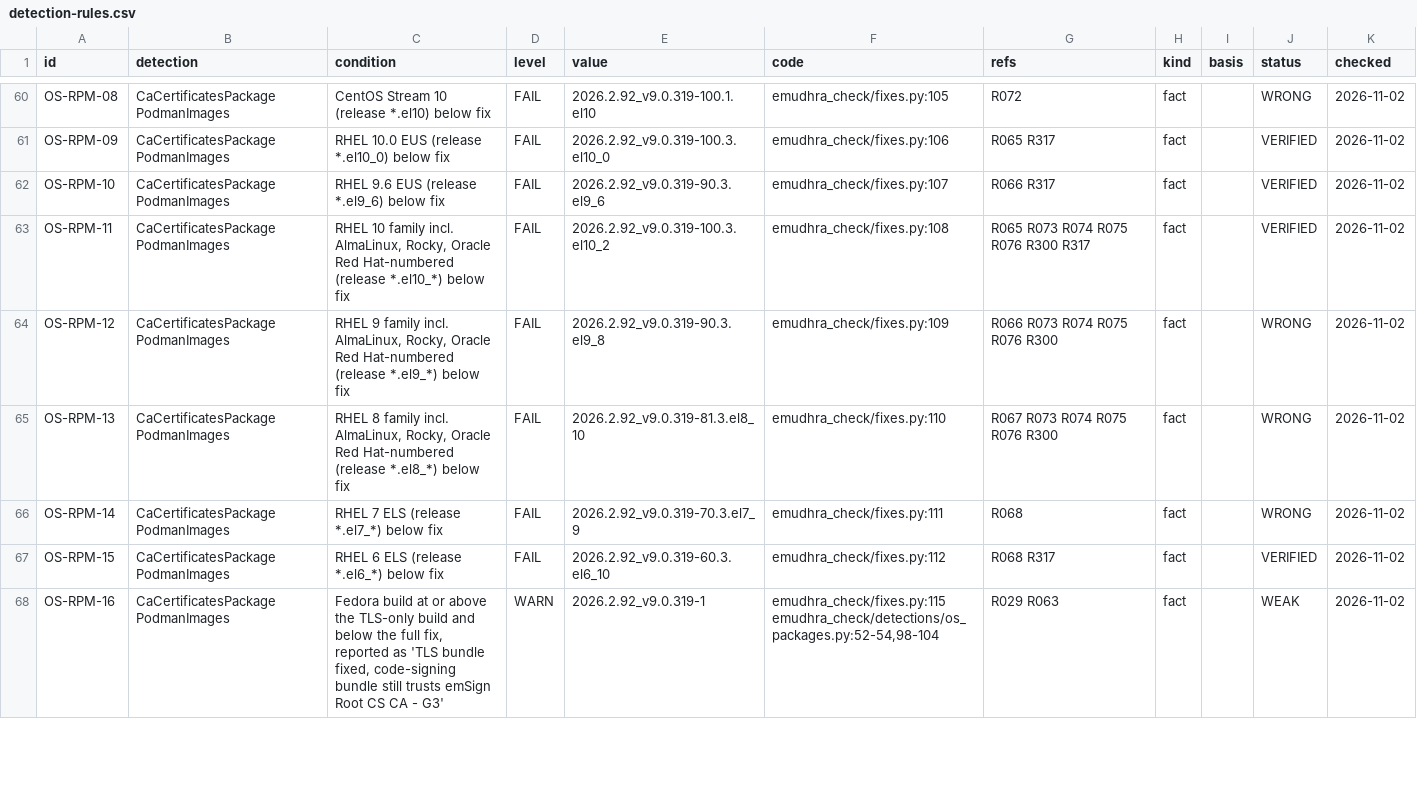
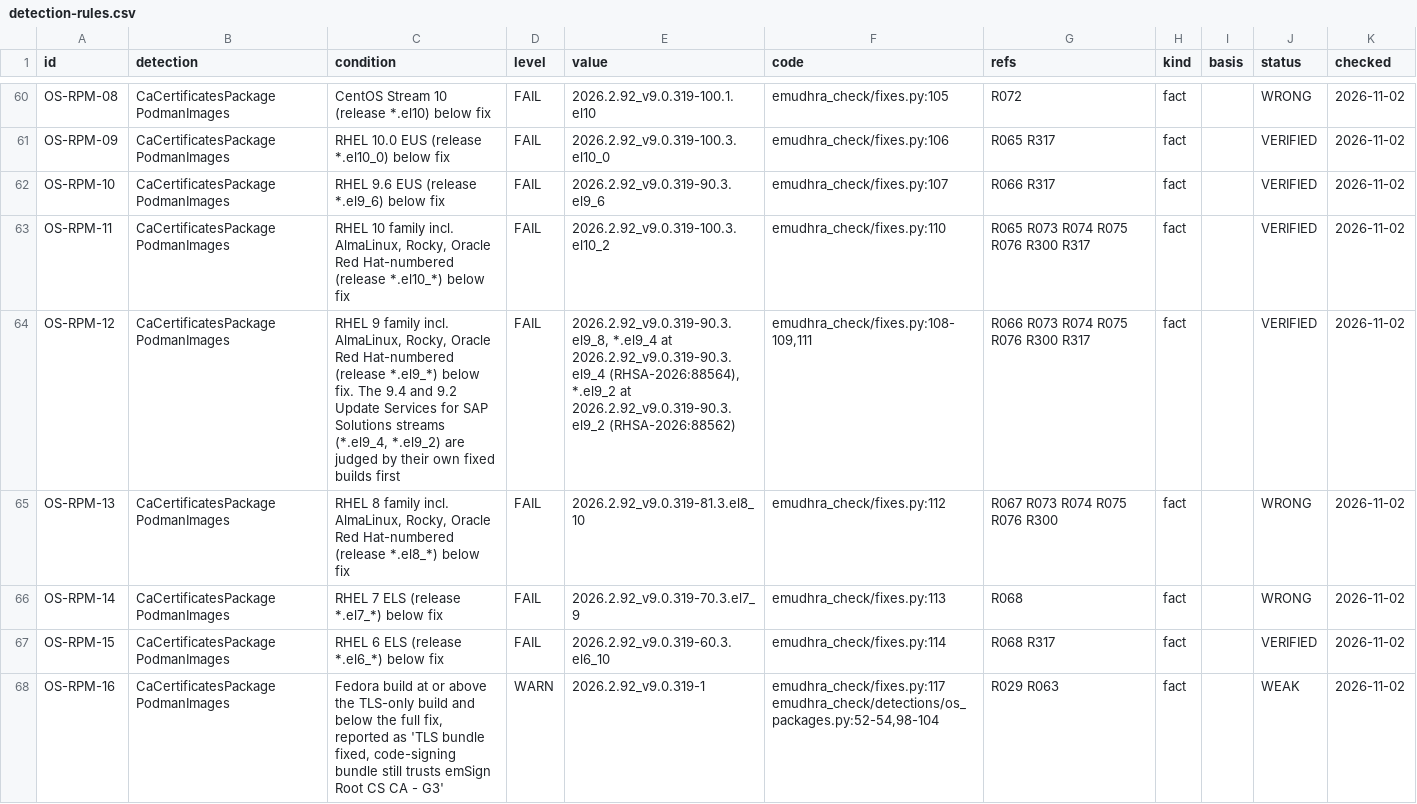
Before and after one commit to fieldse/emudhra-ca-compromise-check, a CSV file: rules/detection-rules.csv, drawn as a sheet; only a part is shown, gaps mark what is left out; the diff covers the shown part only.

```diff
--- a/rules/detection-rules.csv
+++ b/rules/detection-rules.csv
@@ -62,7 +62,7 @@ OS-RPM-09,CaCertificatesPackage PodmanImages,RHEL 10.0 EUS (release *.el10_0) be
 OS-RPM-10,CaCertificatesPackage PodmanImages,RHEL 9.6 EUS (release *.el9_6) below fix,FAIL,2026.2.92_v9.0.319-90.3.el9_6,emudhra_check/fixes.py:107,R066 R317,fact,,VERIFIED,2026-11-02
-OS-RPM-11,CaCertificatesPackage PodmanImages,"RHEL 10 family incl. AlmaLinux, Rocky, Oracle Red Hat-numbered (release *.el10_*) below fix",FAIL,2026.2.92_v9.0.319-100.3.el10_2,emudhra_check/fixes.py:108,R065 R073 R074 R075 R076 R300 R317,fact,,VERIFIED,2026-11-02
-OS-RPM-12,CaCertificatesPackage PodmanImages,"RHEL 9 family incl. AlmaLinux, Rocky, Oracle Red Hat-numbered (release *.el9_*) below fix",FAIL,2026.2.92_v9.0.319-90.3.el9_8,emudhra_check/fixes.py:109,R066 R073 R074 R075 R076 R300,fact,,WRONG,2026-11-02
-OS-RPM-13,CaCertificatesPackage PodmanImages,"RHEL 8 family incl. AlmaLinux, Rocky, Oracle Red Hat-numbered (release *.el8_*) below fix",FAIL,2026.2.92_v9.0.319-81.3.el8_10,emudhra_check/fixes.py:110,R067 R073 R074 R075 R076 R300,fact,,WRONG,2026-11-02
-OS-RPM-14,CaCertificatesPackage PodmanImages,RHEL 7 ELS (release *.el7_*) below fix,FAIL,2026.2.92_v9.0.319-70.3.el7_9,emudhra_check/fixes.py:111,R068,fact,,WRONG,2026-11-02
-OS-RPM-15,CaCertificatesPackage PodmanImages,RHEL 6 ELS (release *.el6_*) below fix,FAIL,2026.2.92_v9.0.319-60.3.el6_10,emudhra_check/fixes.py:112,R068 R317,fact,,VERIFIED,2026-11-02
-OS-RPM-16,CaCertificatesPackage PodmanImages,"Fedora build at or above the TLS-only build and below the full fix, reported as 'TLS bundle fixed, code-signing bundle still trusts emSign Root CS CA - G3'",WARN,2026.2.92_v9.0.319-1,"emudhra_check/fixes.py:115 emudhra_check/detections/os_packages.py:52-54,98-104",R029 R063,fact,,WEAK,2026-11-02
+OS-RPM-11,CaCertificatesPackage PodmanImages,"RHEL 10 family incl. AlmaLinux, Rocky, Oracle Red Hat-numbered (release *.el10_*) below fix",FAIL,2026.2.92_v9.0.319-100.3.el10_2,emudhra_check/fixes.py:110,R065 R073 R074 R075 R076 R300 R317,fact,,VERIFIED,2026-11-02
+OS-RPM-12,CaCertificatesPackage PodmanImages,"RHEL 9 family incl. AlmaLinux, Rocky, Oracle Red Hat-numbered (release *.el9_*) below fix. The 9.4 and 9.2 Update Services for SAP Solutions streams (*.el9_4, *.el9_2) are judged by their own fixed builds first",FAIL,"2026.2.92_v9.0.319-90.3.el9_8, *.el9_4 at 2026.2.92_v9.0.319-90.3.el9_4 (RHSA-2026:88564), *.el9_2 at 2026.2.92_v9.0.319-90.3.el9_2 (RHSA-2026:88562)","emudhra_check/fixes.py:108-109,111",R066 R073 R074 R075 R076 R300 R317,fact,,VERIFIED,2026-11-02
+OS-RPM-13,CaCertificatesPackage PodmanImages,"RHEL 8 family incl. AlmaLinux, Rocky, Oracle Red Hat-numbered (release *.el8_*) below fix",FAIL,2026.2.92_v9.0.319-81.3.el8_10,emudhra_check/fixes.py:112,R067 R073 R074 R075 R076 R300,fact,,WRONG,2026-11-02
+OS-RPM-14,CaCertificatesPackage PodmanImages,RHEL 7 ELS (release *.el7_*) below fix,FAIL,2026.2.92_v9.0.319-70.3.el7_9,emudhra_check/fixes.py:113,R068,fact,,WRONG,2026-11-02
+OS-RPM-15,CaCertificatesPackage PodmanImages,RHEL 6 ELS (release *.el6_*) below fix,FAIL,2026.2.92_v9.0.319-60.3.el6_10,emudhra_check/fixes.py:114,R068 R317,fact,,VERIFIED,2026-11-02
+OS-RPM-16,CaCertificatesPackage PodmanImages,"Fedora build at or above the TLS-only build and below the full fix, reported as 'TLS bundle fixed, code-signing bundle still trusts emSign Root CS CA - G3'",WARN,2026.2.92_v9.0.319-1,"emudhra_check/fixes.py:117 emudhra_check/detections/os_packages.py:52-54,98-104",R029 R063,fact,,WEAK,2026-11-02
```
Also changed, not shown: 4 edited cells elsewhere in this file, 5 other files.
